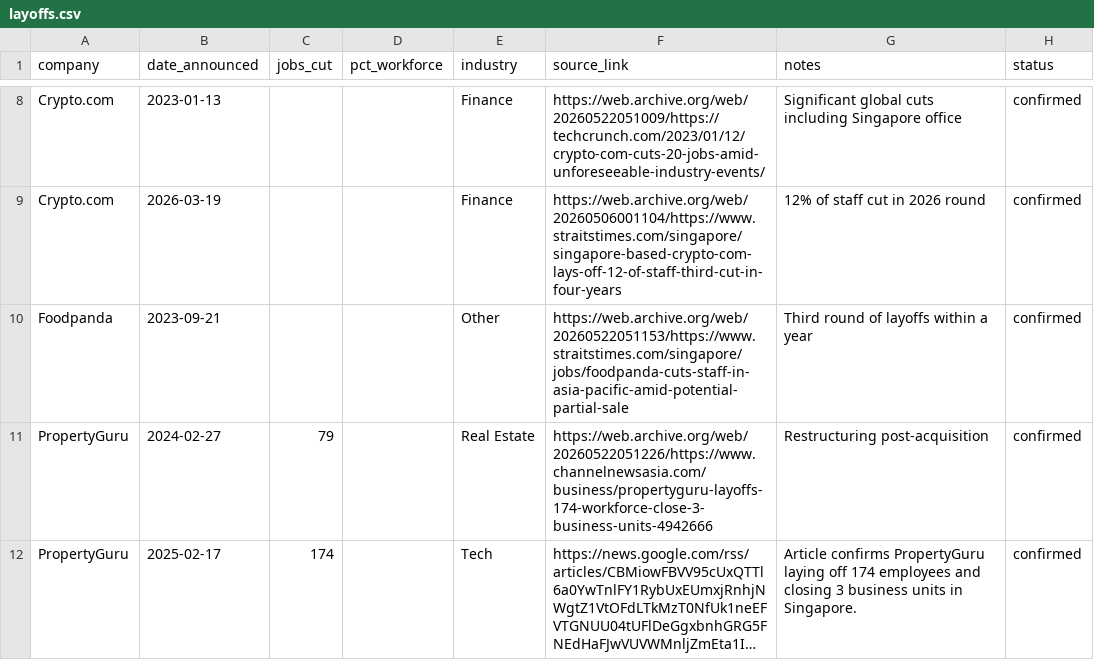
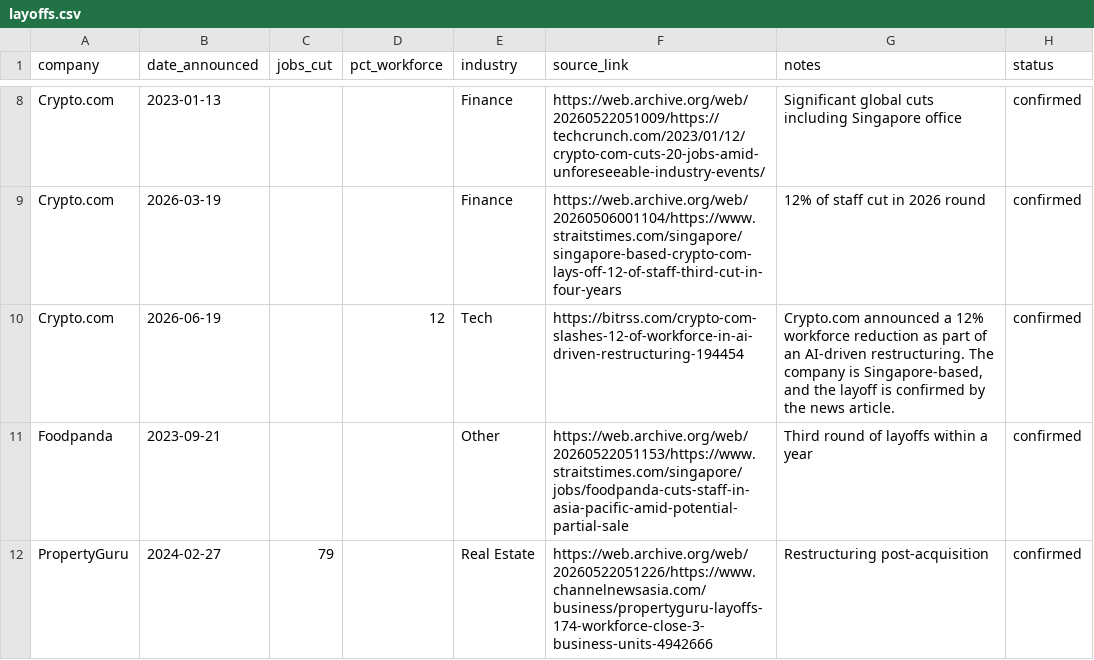
Before and after one commit to luarss/sg-layoffz, a CSV file: data/layoffs.csv, drawn as a sheet; only a part is shown, gaps mark what is left out; the shorter side is filled out with more unchanged rows; long unchanged cells end in …; the diff covers the shown part only.

```diff
--- a/data/layoffs.csv
+++ b/data/layoffs.csv
@@ -9,2 +9,3 @@ Crypto.com,2023-01-13,,,Finance,https://web.archive.org/web/20260522051009/https
 Crypto.com,2026-03-19,,,Finance,https://web.archive.org/web/20260506001104/https://www.straitstimes.com/singapore/singapore-based-crypto-com-lays-off-12-of-staff-third-cut-in-four-years,12% of staff cut in 2026 round,confirmed
+Crypto.com,2026-06-19,,12,Tech,https://bitrss.com/crypto-com-slashes-12-of-workforce-in-ai-driven-restructuring-194454,"Crypto.com announced a 12% workforce reduction as part of an AI-driven restructuring. The company is Singapore-based, and the layoff is confirmed by the news article.",confirmed
 Foodpanda,2023-09-21,,,Other,https://web.archive.org/web/20260522051153/https://www.straitstimes.com/singapore/jobs/foodpanda-cuts-staff-in-asia-pacific-amid-potential-partial-sale,Third round of layoffs within a year,confirmed
```
Also changed, not shown: 4 added rows and 4 edited cells elsewhere in this file, data/review-queue.csv, 3 other files.
